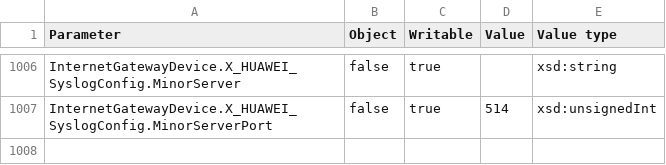
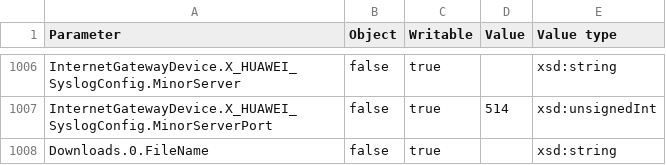
Before and after one commit to nosportugal/genieacs-sim, a CSV file: data_model_202BC1-BM632w-8KA8WA1151100043.csv, drawn as a sheet; only a part is shown, gaps mark what is left out; the diff names each change by its address in the sheet, - before the commit and + after, or states it on an @@ line.

Commit message:
Update data_model_202BC1-BM632w-8KA8WA1151100043.csv
Signed-off-by: Jorge Calaça <jdlc130@me.com>

```diff
--- a/data_model_202BC1-BM632w-8KA8WA1151100043.csv
+++ b/data_model_202BC1-BM632w-8KA8WA1151100043.csv
+row 1008: Downloads.0.FileName | false | true |  | xsd:string
```
